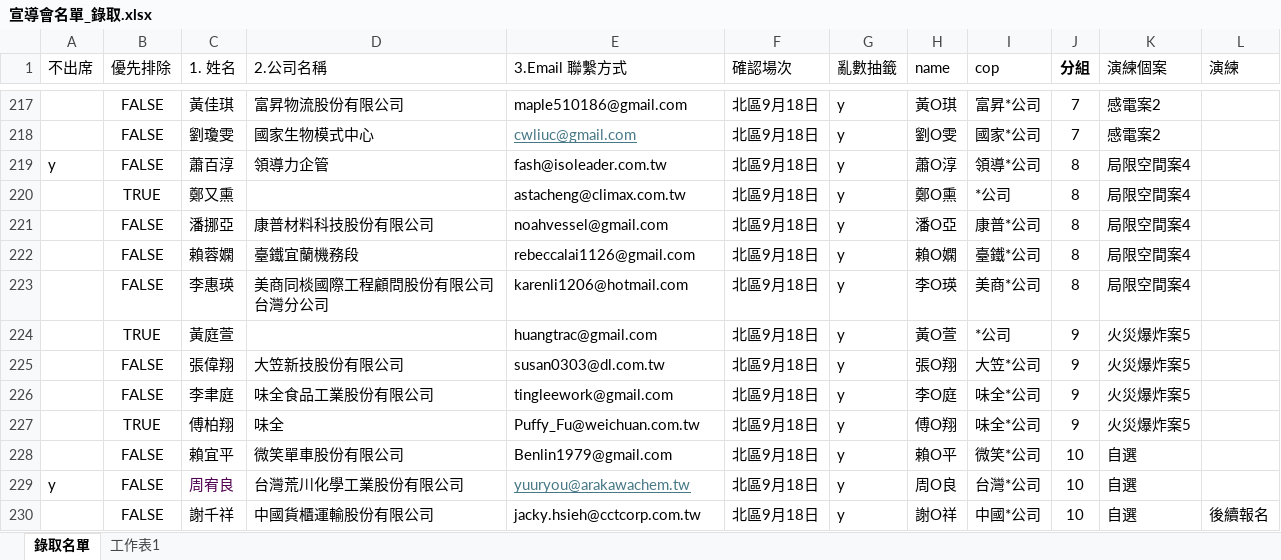
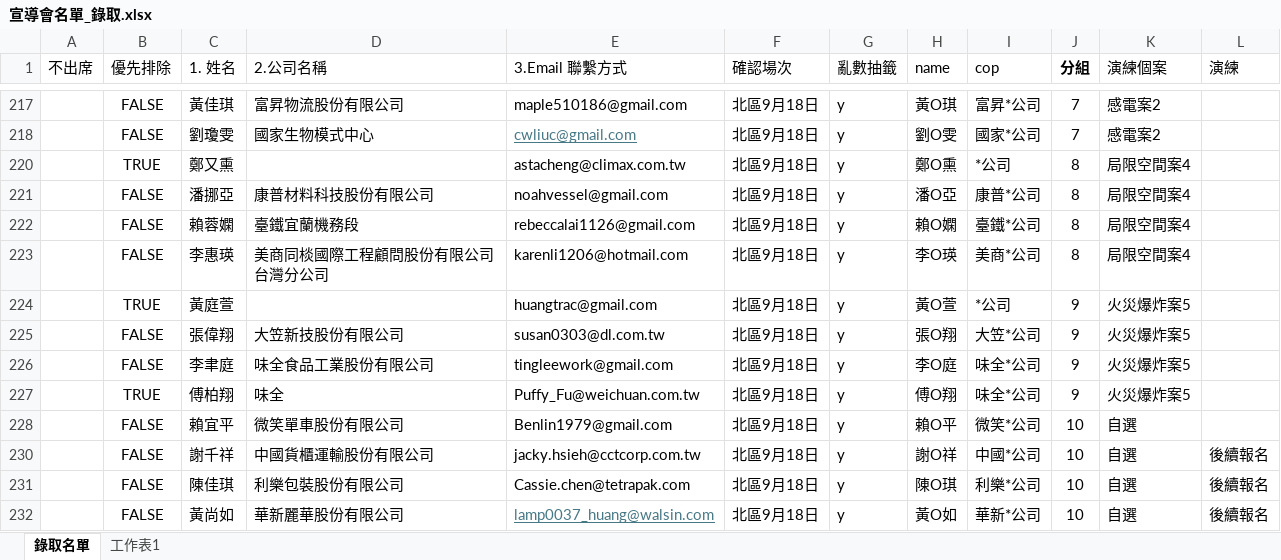
Before and after one commit to Peter7336959/test2, an Excel workbook: 報名資訊/宣導會名單_錄取.xlsx, sheet 錄取名單, drawn as a sheet; only a part is shown, gaps mark what is left out; values as stored, in another font and other column widths than the file's, no borders; removed rows and columns are numbered as before the commit, all else as after; the diff names each change by its address in the sheet, - before the commit and + after, or states it on an @@ line.

```diff
--- a/報名資訊/宣導會名單_錄取.xlsx (sheet 錄取名單)
+++ b/報名資訊/宣導會名單_錄取.xlsx (sheet 錄取名單)
-row 219: y | FALSE | 蕭百淳 | 領導力企管 | fash@isoleader.com.tw | 北區9月18日 | y | 蕭O淳 | 領導*公司 | 8 | 局限空間案4
-row 229: y | FALSE | 周宥良 | 台灣荒川化學工業股份有限公司 | yuuryou@arakawachem.tw | 北區9月18日 | y | 周O良 | 台灣*公司 | 10 | 自選
+row 231:  | FALSE | 陳佳琪 | 利樂包裝股份有限公司 | Cassie.chen@tetrapak.com | 北區9月18日 | y | 陳O琪 | 利樂*公司 | 10 | 自選 | 後續報名
+row 232:  | FALSE | 黃尚如 | 華新麗華股份有限公司 | lamp0037_huang@walsin.com | 北區9月18日 | y | 黃O如 | 華新*公司 | 10 | 自選 | 後續報名
```
Also changed, not shown: hidden cells, 2 other files.
